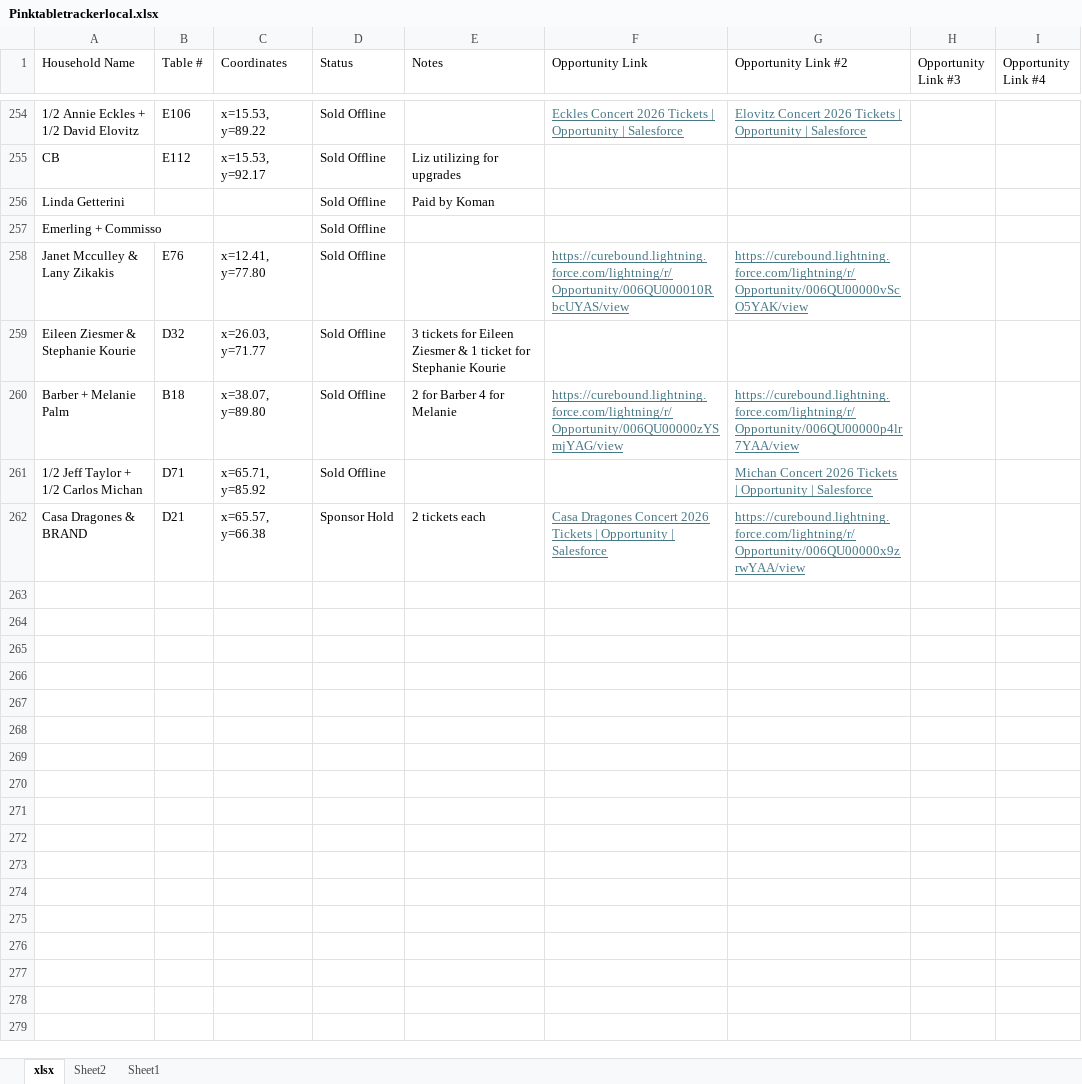
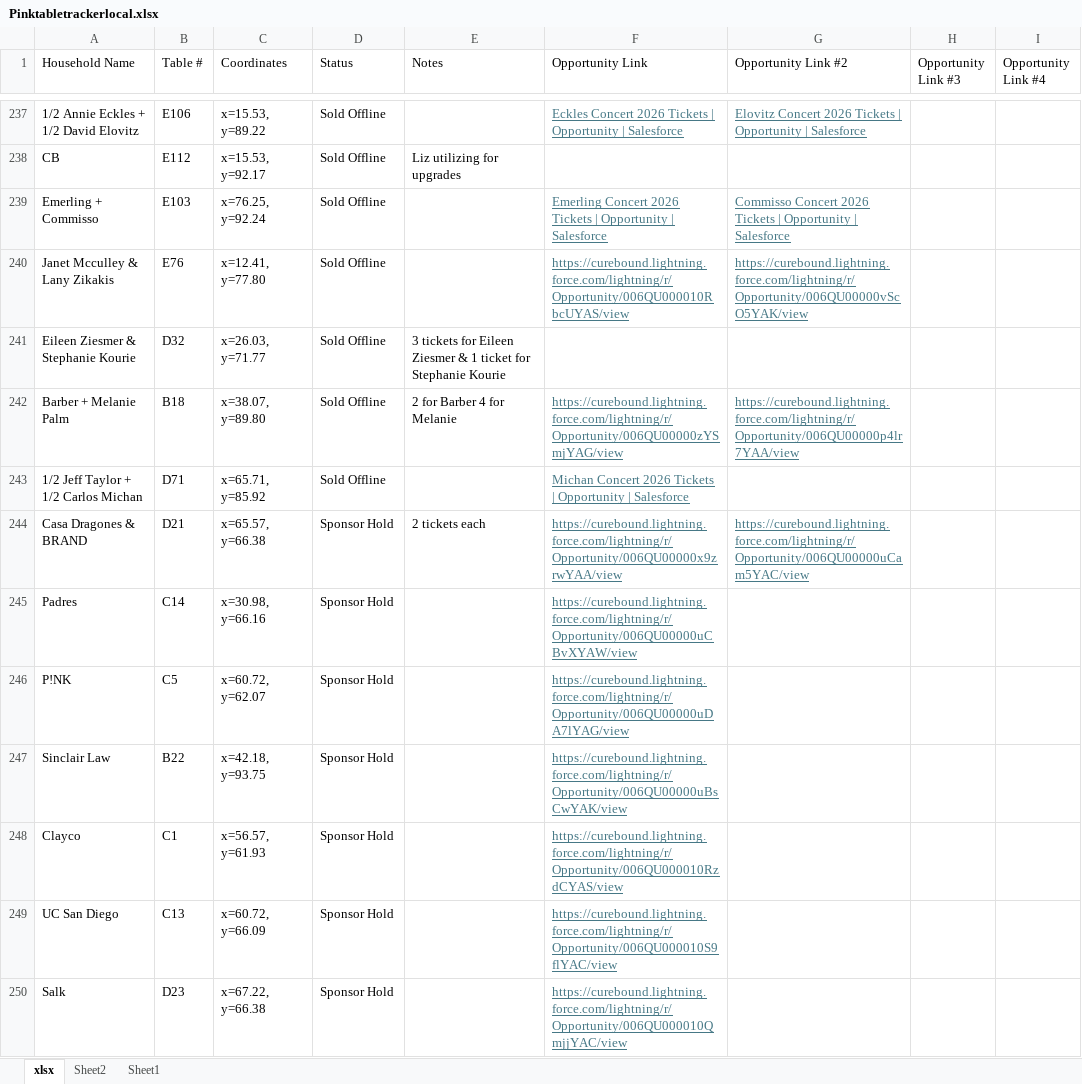
Before and after one commit to jestr-collab/TableTracker, an Excel workbook: Pinktabletrackerlocal.xlsx, sheet xlsx, drawn as a sheet; only a part is shown, gaps mark what is left out; values as stored, in another font and other column widths than the file's, no borders; removed rows and columns are numbered as before the commit, all else as after; the diff covers the shown part only; the diff names each change by its address in the sheet, - before the commit and + after, or states it on an @@ line.

Commit message:
Update local seating data

```diff
--- a/Pinktabletrackerlocal.xlsx (sheet xlsx)
+++ b/Pinktabletrackerlocal.xlsx (sheet xlsx)
-row 256: Linda Getterini |  |  | Sold Offline | Paid by Koman
-row 257: Emerling + Commisso |  |  | Sold Offline
+row 239: Emerling + Commisso | E103 | x=76.25, y=92.24 | Sold Offline |  | Emerling Concert 2026 Tickets | Opportunity | Salesforce | Commisso Concert 2026 Tickets | Opportunity | Salesforce
-F243 (Opportunity Link): (empty)
+F243 (Opportunity Link): Michan Concert 2026 Tickets | Opportunity | Salesforce
-G243 (Opportunity Link #2): Michan Concert 2026 Tickets | Opportunity | Salesforce
+G243 (Opportunity Link #2): (empty)
-F244 (Opportunity Link): Casa Dragones Concert 2026 Tickets | Opportunity | Salesforce
+F244 (Opportunity Link): https://curebound.lightning.force.com/lightning/r/Opportunity/006QU00000x9zrwYAA/view
-G244 (Opportunity Link #2): https://curebound.lightning.force.com/lightning/r/Opportunity/006QU00000x9zrwYAA/view
+G244 (Opportunity Link #2): https://curebound.lightning.force.com/lightning/r/Opportunity/006QU00000uCam5YAC/view
+row 245: Padres | C14 | x=30.98, y=66.16 | Sponsor Hold |  | https://curebound.lightning.force.com/lightning/r/Opportunity/006QU00000uCBvXYAW/view
+row 246: P!NK | C5 | x=60.72, y=62.07 | Sponsor Hold |  | https://curebound.lightning.force.com/lightning/r/Opportunity/006QU00000uDA7lYAG/view
+row 247: Sinclair Law | B22 | x=42.18, y=93.75 | Sponsor Hold |  | https://curebound.lightning.force.com/lightning/r/Opportunity/006QU00000uBsCwYAK/view
+row 248: Clayco | C1 | x=56.57, y=61.93 | Sponsor Hold |  | https://curebound.lightning.force.com/lightning/r/Opportunity/006QU000010RzdCYAS/view
+row 249: UC San Diego | C13 | x=60.72, y=66.09 | Sponsor Hold |  | https://curebound.lightning.force.com/lightning/r/Opportunity/006QU000010S9flYAC/view
+row 250: Salk | D23 | x=67.22, y=66.38 | Sponsor Hold |  | https://curebound.lightning.force.com/lightning/r/Opportunity/006QU000010QmjjYAC/view
```
Also changed, not shown: 12 added rows, 16 removed rows, 1 moved row and 3 edited cells elsewhere in this sheet.
